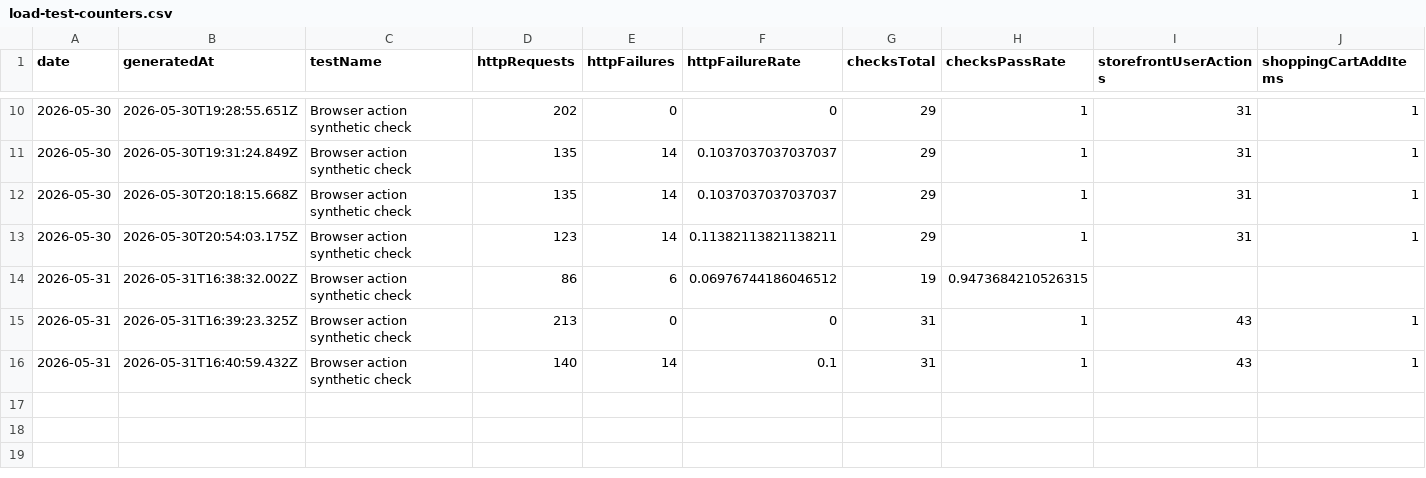
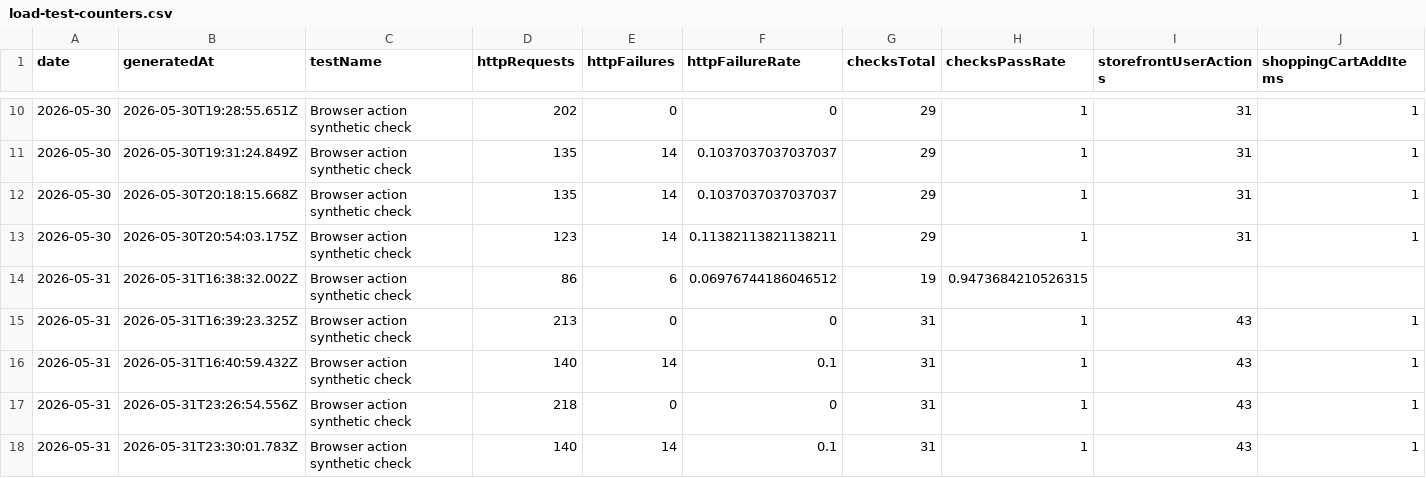
Before and after one commit to orenlion1/ensemble-retail, a CSV file: reports/load-tests/comparison/load-test-counters.csv, drawn as a sheet; only a part is shown, gaps mark what is left out; rows hold the shown columns only; the diff names each change by its address in the sheet, - before the commit and + after, or states it on an @@ line.

```diff
--- a/reports/load-tests/comparison/load-test-counters.csv
+++ b/reports/load-tests/comparison/load-test-counters.csv
+row 17: 2026-05-31 | 2026-05-31T23:26:54.556Z | Browser action synthetic check | 218 | 0 | 0 | 31 | 1 | 43 | 1
+row 18: 2026-05-31 | 2026-05-31T23:30:01.783Z | Browser action synthetic check | 140 | 14 | 0.1 | 31 | 1 | 43 | 1
```
Also changed, not shown: reports/load-tests/comparison/load-test-runs.csv, 10 other files.
